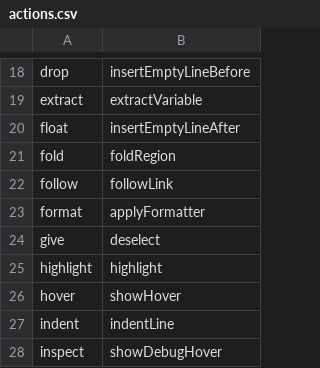
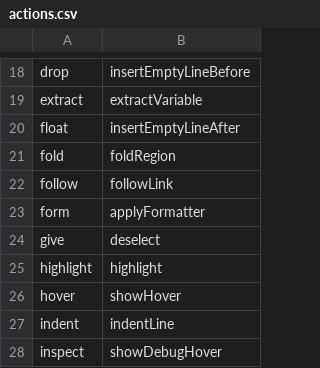
Before and after one commit to C-Loftus/colton_talon, a CSV file: cursorless-settings/actions.csv, drawn as a sheet; only a part is shown, gaps mark what is left out.

```diff
--- a/cursorless-settings/actions.csv
+++ b/cursorless-settings/actions.csv
@@ -22,3 +22,3 @@ fold, foldRegion
 follow, followLink
-format, applyFormatter
+form, applyFormatter
 give, deselect
```
Also changed, not shown: 3 other files.
